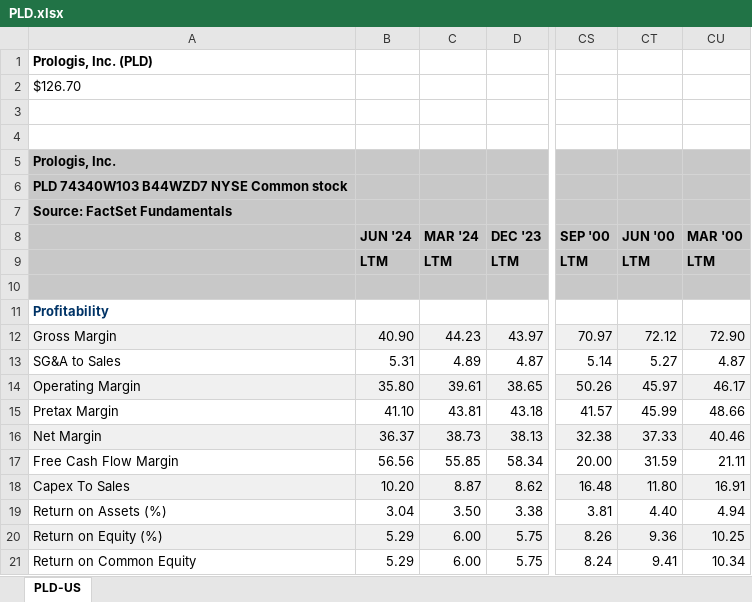
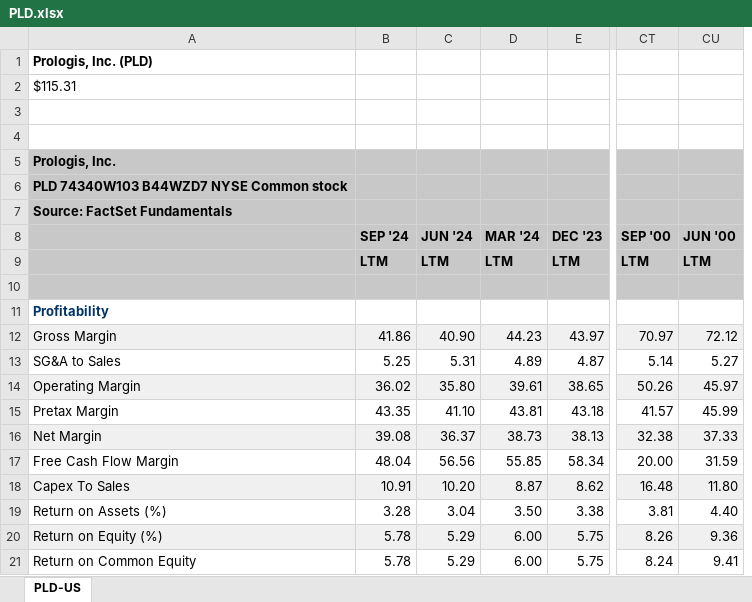
Before and after one commit to Luis1Soto/New_Asset_Allocation, an Excel workbook: Stocks_financials/PLD.xlsx, sheet PLD-US, drawn as a sheet; only a part is shown, gaps mark what is left out; values as stored, in another font and other column widths than the file's, no borders; removed rows and columns are numbered as before the commit, all else as after; the diff names each change by its address in the sheet, - before the commit and + after, or states it on an @@ line.

```diff
--- a/Stocks_financials/PLD.xlsx (sheet PLD-US)
+++ b/Stocks_financials/PLD.xlsx (sheet PLD-US)
+column B (SEP '24), rows 9-21: LTM |  |  | 41.86 | 5.25 | 36.02 | 43.35 | 39.08 | 48.04 | 10.91 | 3.28 | 5.78 | 5.78
-column CU (MAR '00), rows 9-21: LTM |  |  | 72.90 | 4.87 | 46.17 | 48.66 | 40.46 | 21.11 | 16.91 | 4.94 | 10.25 | 10.34
-A2: $126.70
+A2: $115.31
```
Also changed, not shown: Stocks_financials/HD.xlsx, Stocks_financials/HON.xlsx, 27 other files.
